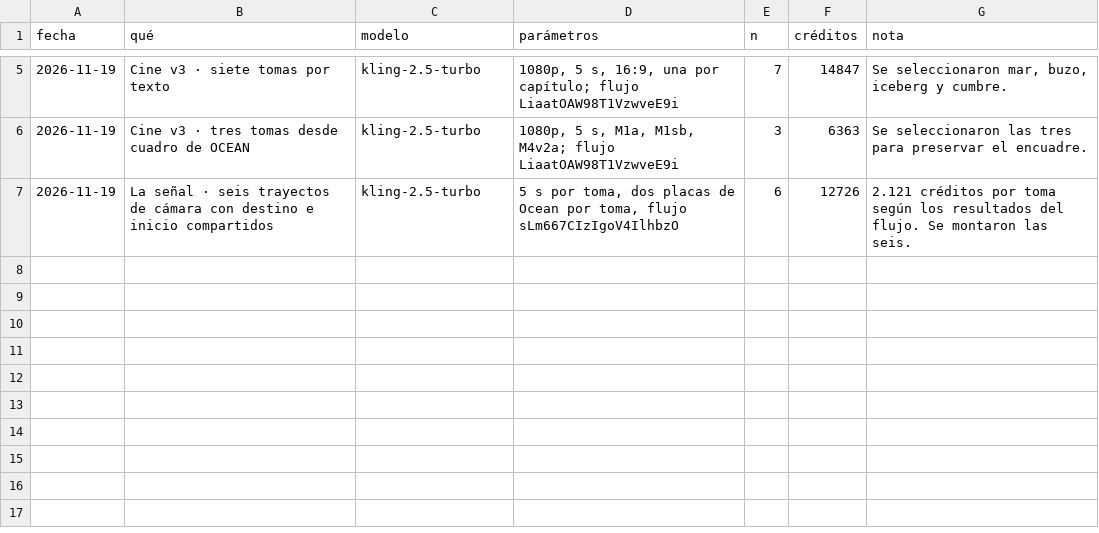
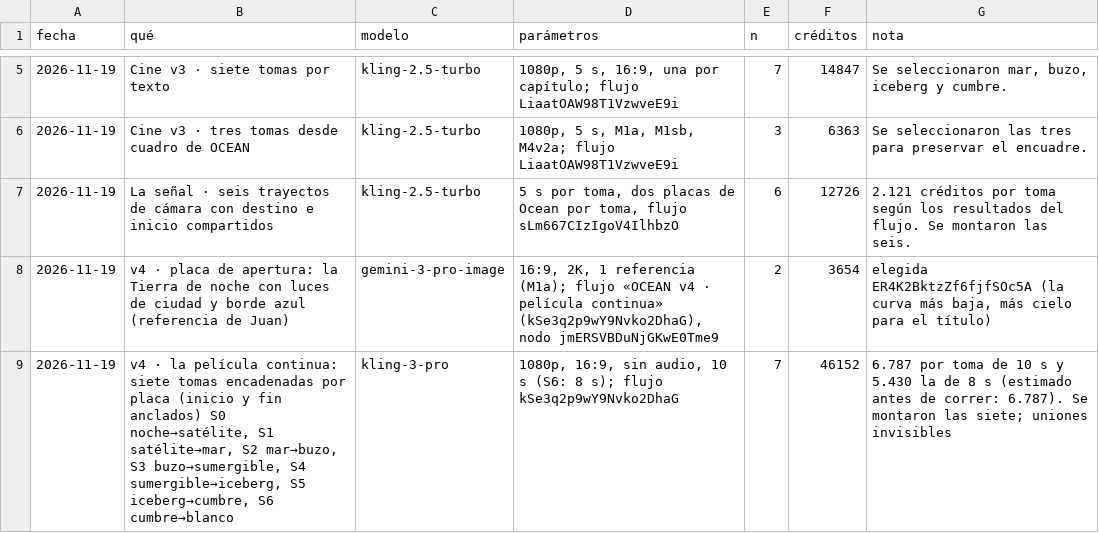
Before and after one commit to oceanagencycol-stack/ocean-industries-web, a TSV file: docs/elevenlabs.tsv, drawn as a sheet; only a part is shown, gaps mark what is left out; the diff names each change by its address in the sheet, - before the commit and + after, or states it on an @@ line.

```diff
--- a/docs/elevenlabs.tsv
+++ b/docs/elevenlabs.tsv
+row 8: 2026-11-19 | v4 · placa de apertura: la Tierra de noche con luces de ciudad y borde azul (referencia de Juan) | gemini-3-pro-image | 16:9, 2K, 1 referencia (M1a); flujo «OCEAN v4 · película continua» (kSe3q2p9wY9Nvko2DhaG), nodo jmERSVBDuNjGKwE0Tme9 | 2 | 3654 | elegida ER4K2BktzZf6fjfSOc5A (la curva más baja, más cielo para el título)
+row 9: 2026-11-19 | v4 · la película continua: siete tomas encadenadas por placa (inicio y fin anclados) S0 noche→satélite, S1 satélite→mar, S2 mar→buzo, S3 buzo→sumergible, S4 sumergible→iceberg, S5 iceberg→cumbre, S6 cumbre→blanco | kling-3-pro | 1080p, 16:9, sin audio, 10 s (S6: 8 s); flujo kSe3q2p9wY9Nvko2DhaG | 7 | 46152 | 6.787 por toma de 10 s y 5.430 la de 8 s (estimado antes de correr: 6.787). Se montaron las siete; uniones invisibles
```
Also changed, not shown: 15 other files.
